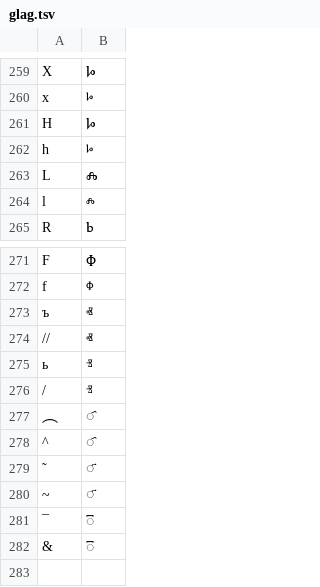
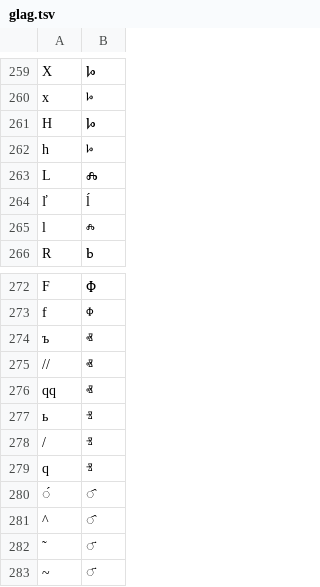
Before and after one commit to hulinguistics/huling, a TSV file: src/public/conv/glag.tsv, drawn as a sheet; only a part is shown, gaps mark what is left out; the shorter side is filled out with more unchanged rows.

```diff
--- a/src/public/conv/glag.tsv
+++ b/src/public/conv/glag.tsv
@@ -263,2 +263,3 @@ h	ⱈ
 L	Ⰾ
+ľ	ĺ
 l	ⰾ
@@ -274,5 +275,7 @@ f	ⱇ
 //	ⱏ
+qq	ⱏ
 ь	ⱐ
 /	ⱐ
-⏜	҄
+q	ⱐ
+́	҄
 ^	҄
```
Also changed, not shown: src/public/conv/chu.tsv, src/public/conv/grc.tsv, 12 other files.
